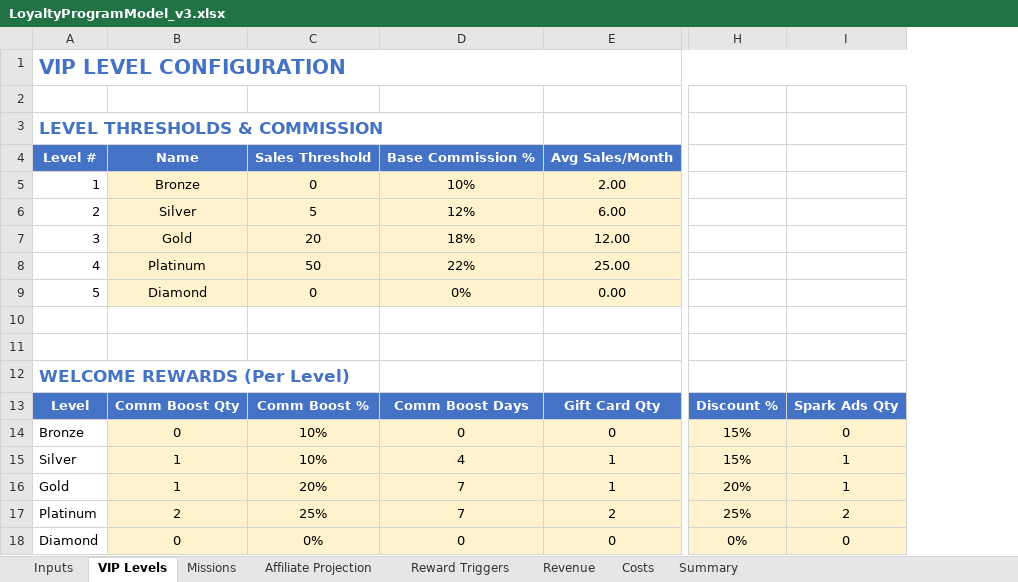
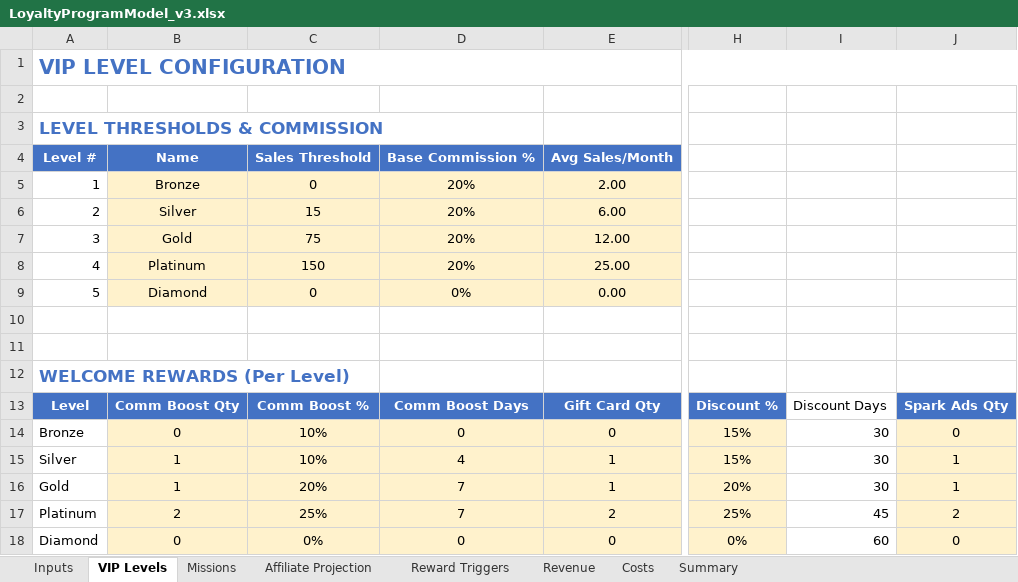
Before and after one commit to TumiLabsJN/RumiLoyalty, an Excel workbook: Rumi/LoyaltyProgramModel_v3.xlsx, sheet VIP Levels, drawn as a sheet; only a part is shown, gaps mark what is left out; values as stored, in another font and other column widths than the file's, no borders; the diff names each change by its address in the sheet, - before the commit and + after, or states it on an @@ line.

```diff
--- a/Rumi/LoyaltyProgramModel_v3.xlsx (sheet VIP Levels)
+++ b/Rumi/LoyaltyProgramModel_v3.xlsx (sheet VIP Levels)
+column I, rows 13-18: Discount Days | 30 | 30 | 30 | 45 | 60
-D5: 10%
+D5: 20%
-C6: 5
+C6: 15
-D6: 12%
+D6: 20%
-C7: 20
+C7: 75
-D7: 18%
+D7: 20%
-C8: 50
+C8: 150
-D8: 22%
+D8: 20%
```
Also changed, not shown: sheet Costs, sheet Reward Triggers, sheet Affiliate Projection, 12 other files.
